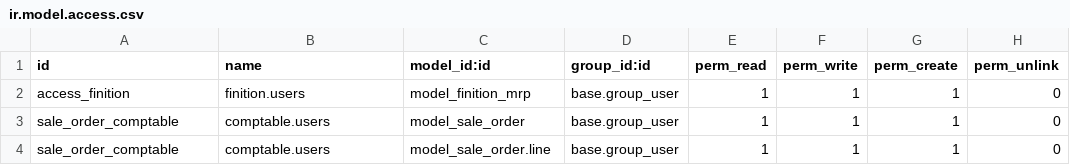
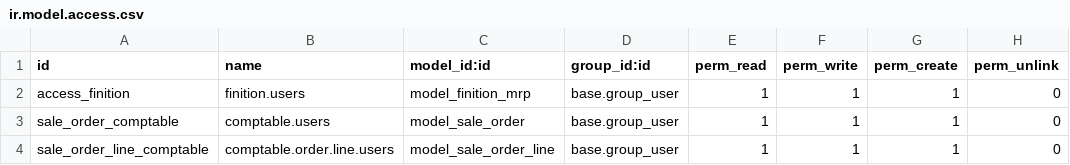
Before and after one commit to BenjaHe/stockVDL, a CSV file: security/ir.model.access.csv, drawn as a sheet.

Commit message:
ajout du prix tvac 21 %

```diff
--- a/security/ir.model.access.csv
+++ b/security/ir.model.access.csv
@@ -3,2 +3,2 @@ access_finition,finition.users,model_finition_mrp,base.group_user,1,1,1,0
 sale_order_comptable,comptable.users,model_sale_order,base.group_user,1,1,1,0
-sale_order_comptable,comptable.users,model_sale_order.line,base.group_user,1,1,1,0
+sale_order_line_comptable,comptable.order.line.users,model_sale_order_line,base.group_user,1,1,1,0
```
